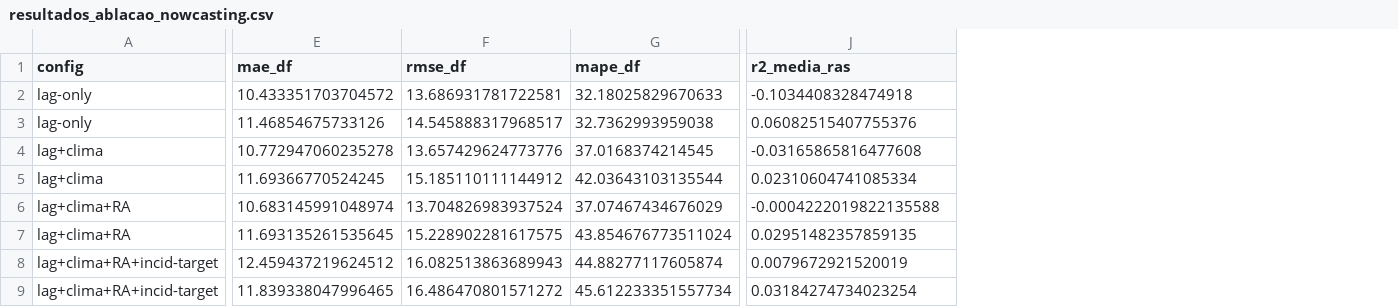
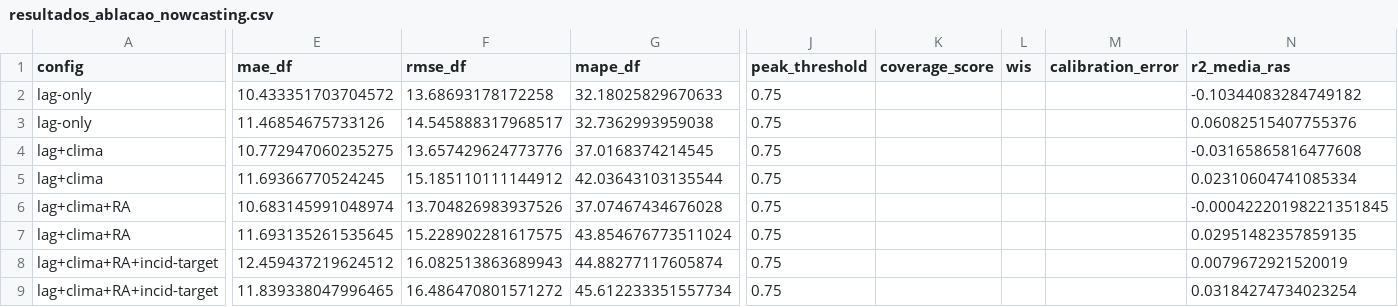
Before and after one commit to Roger-Quinelato/Arbovirose-Dengue, a CSV file: resultados_modelagem/latest/resultados_ablacao_nowcasting.csv, drawn as a sheet; only a part is shown, gaps mark what is left out; addresses are those after the commit; the diff covers the shown part only; the diff names each change by its address in the sheet, - before the commit and + after, or states it on an @@ line.

```diff
--- a/resultados_modelagem/latest/resultados_ablacao_nowcasting.csv
+++ b/resultados_modelagem/latest/resultados_ablacao_nowcasting.csv
+column J (peak_threshold), rows 2-9: all 0.75
+column K (coverage_score), empty
+column L (wis), empty
+column M (calibration_error), empty
-F2 (rmse_df): 13.686931781722581
+F2 (rmse_df): 13.68693178172258
-N2 (r2_media_ras): -0.1034408328474918
+N2 (r2_media_ras): -0.10344083284749182
-E4 (mae_df): 10.772947060235278
+E4 (mae_df): 10.772947060235275
-F6 (rmse_df): 13.704826983937524
+F6 (rmse_df): 13.704826983937526
-G6 (mape_df): 37.07467434676029
+G6 (mape_df): 37.07467434676028
-N6 (r2_media_ras): -0.0004222019822135588
+N6 (r2_media_ras): -0.00042220198221351845
```
Also changed, not shown: 2 edited cells elsewhere in this file, resultados_modelagem/latest/metricas_modelos_finais.csv, resultados_modelagem/latest/predicoes_rolling_nowcasting.csv, 57 other files.
